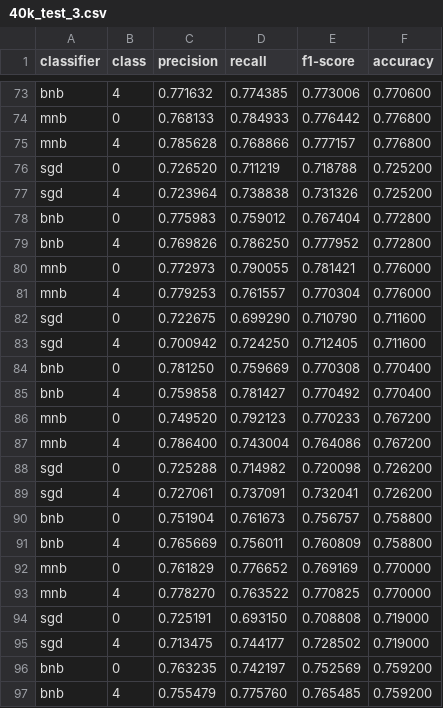
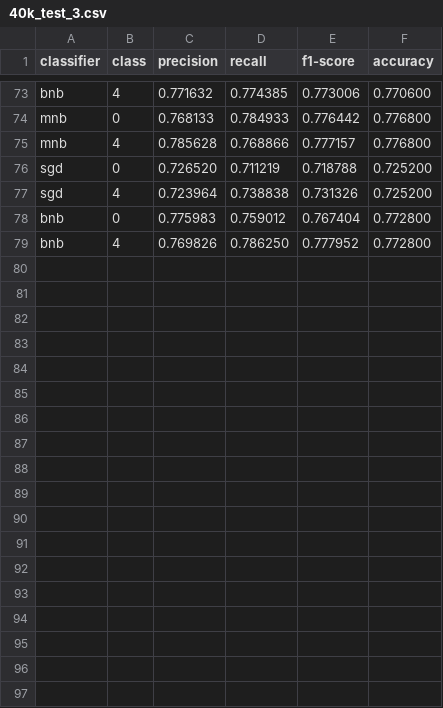
Before and after one commit to rithikashankar/BD_007_143__190_387, a CSV file: stats/40k_test_3.csv, drawn as a sheet; only a part is shown, gaps mark what is left out; the diff names each change by its address in the sheet, - before the commit and + after, or states it on an @@ line.

```diff
--- a/stats/40k_test_3.csv
+++ b/stats/40k_test_3.csv
-row 80: mnb | 0 | 0.772973 | 0.790055 | 0.781421 | 0.776000
-row 81: mnb | 4 | 0.779253 | 0.761557 | 0.770304 | 0.776000
-row 82: sgd | 0 | 0.722675 | 0.699290 | 0.710790 | 0.711600
-row 83: sgd | 4 | 0.700942 | 0.724250 | 0.712405 | 0.711600
-row 84: bnb | 0 | 0.781250 | 0.759669 | 0.770308 | 0.770400
-row 85: bnb | 4 | 0.759858 | 0.781427 | 0.770492 | 0.770400
-row 86: mnb | 0 | 0.749520 | 0.792123 | 0.770233 | 0.767200
-row 87: mnb | 4 | 0.786400 | 0.743004 | 0.764086 | 0.767200
-row 88: sgd | 0 | 0.725288 | 0.714982 | 0.720098 | 0.726200
-row 89: sgd | 4 | 0.727061 | 0.737091 | 0.732041 | 0.726200
-row 90: bnb | 0 | 0.751904 | 0.761673 | 0.756757 | 0.758800
-row 91: bnb | 4 | 0.765669 | 0.756011 | 0.760809 | 0.758800
-row 92: mnb | 0 | 0.761829 | 0.776652 | 0.769169 | 0.770000
-row 93: mnb | 4 | 0.778270 | 0.763522 | 0.770825 | 0.770000
-row 94: sgd | 0 | 0.725191 | 0.693150 | 0.708808 | 0.719000
-row 95: sgd | 4 | 0.713475 | 0.744177 | 0.728502 | 0.719000
-row 96: bnb | 0 | 0.763235 | 0.742197 | 0.752569 | 0.759200
-row 97: bnb | 4 | 0.755479 | 0.775760 | 0.765485 | 0.759200
```
Also changed, not shown: stats/10k_test.csv, stats/20k_test.csv, 4 other files.
